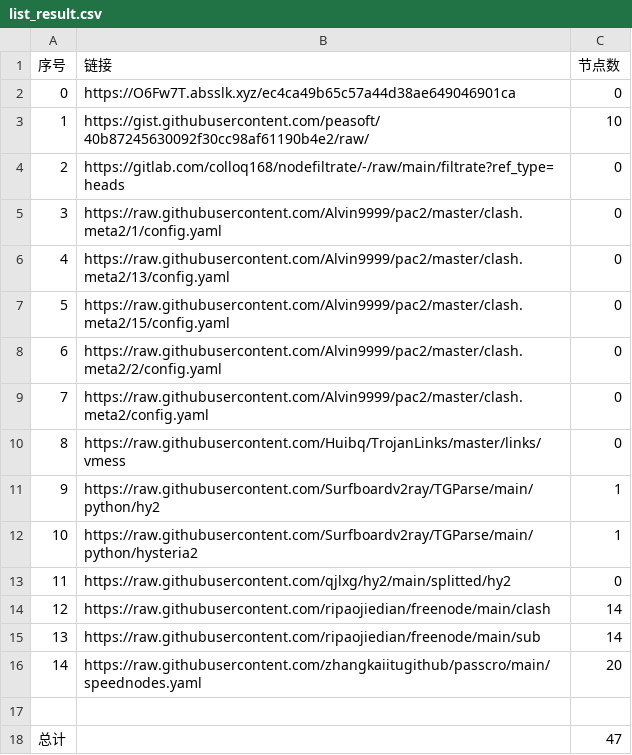
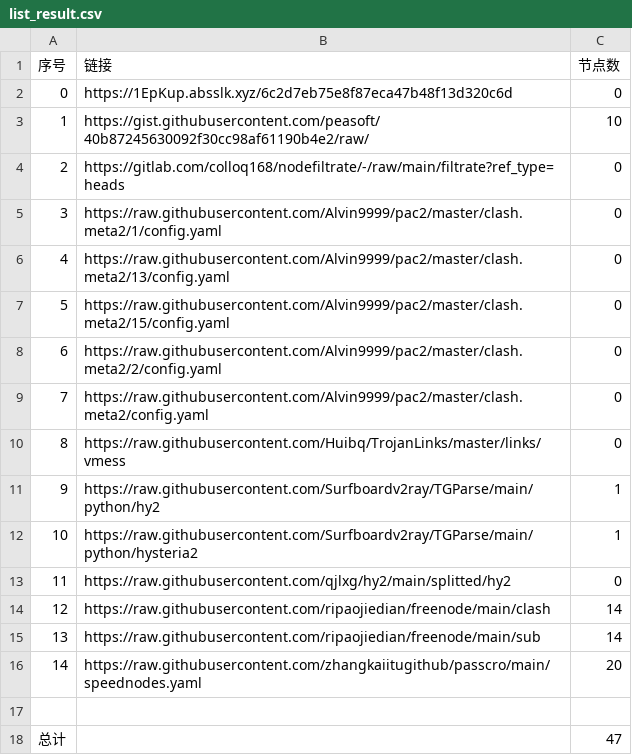
Before and after one commit to qiubei000/NoMoreWalls, a CSV file: list_result.csv, drawn as a sheet.

```diff
--- a/list_result.csv
+++ b/list_result.csv
@@ -1,3 +1,3 @@
 序号,链接,节点数
-0,https://O6Fw7T.absslk.xyz/ec4ca49b65c57a44d38ae649046901ca,0
+0,https://1EpKup.absslk.xyz/6c2d7eb75e8f87eca47b48f13d320c6d,0
 1,https://gist.githubusercontent.com/peasoft/40b87245630092f30cc98af61190b4e2/raw/,10
```
Also changed, not shown: 3 other files.
